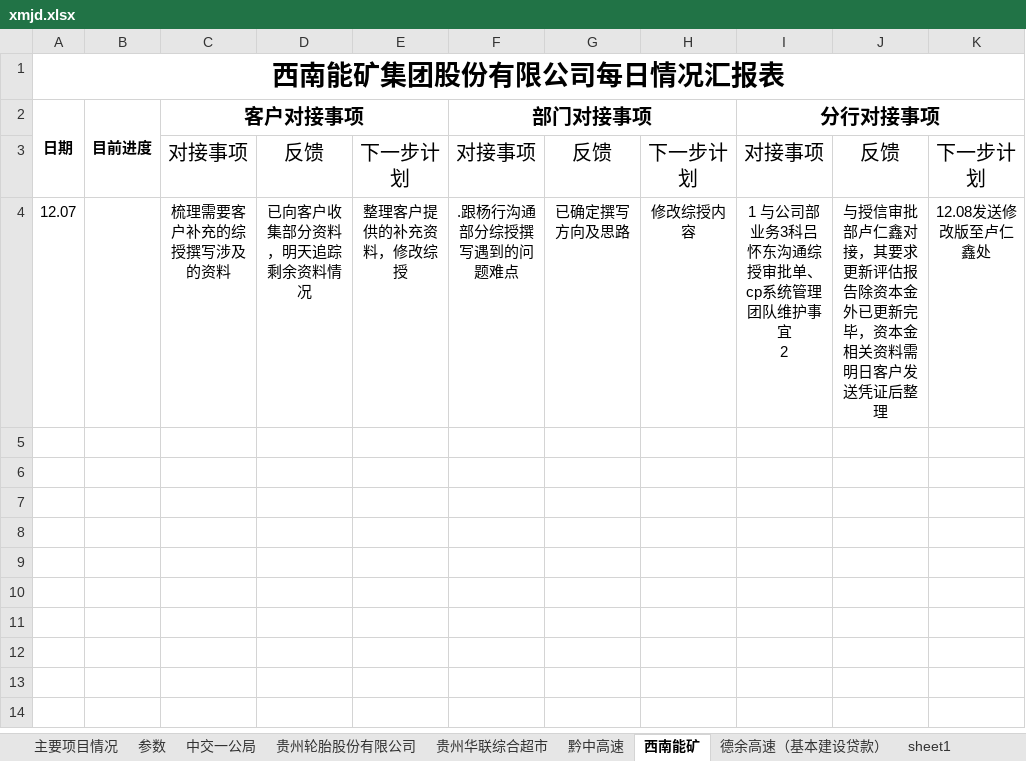
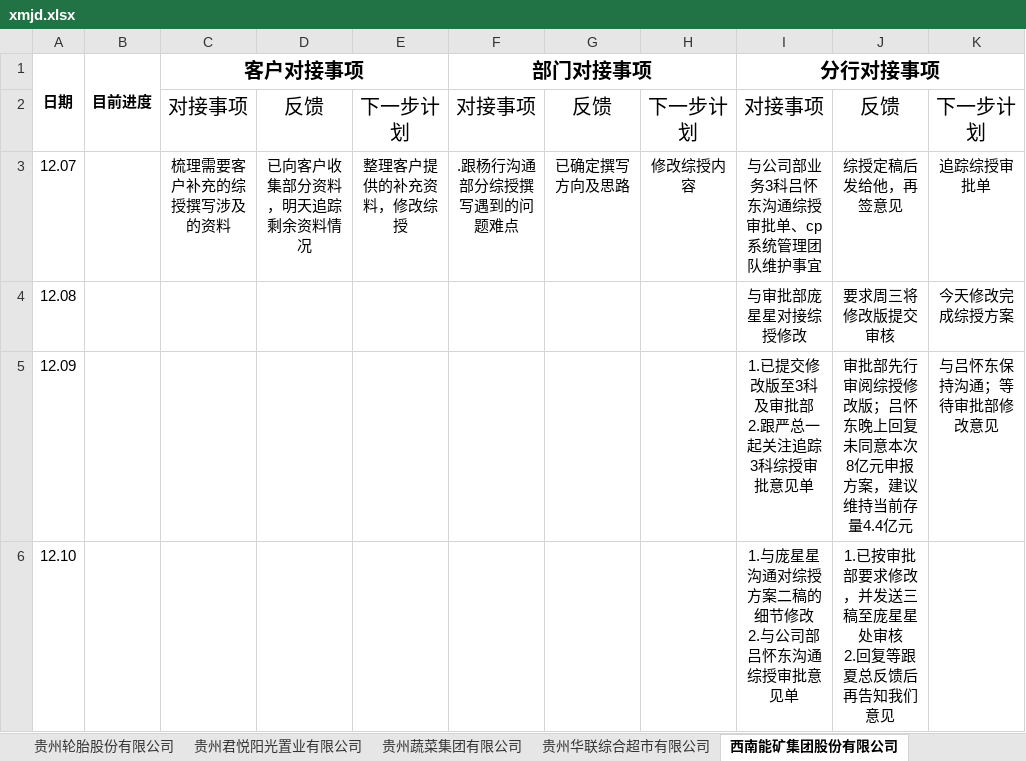
Before and after one commit to yufeicheniffy/projectManager, an Excel workbook: static/datafile/xmjd.xlsx, sheet 西南能矿集团股份有限公司, drawn as a sheet; values as stored, in another font and other column widths than the file's, no borders; removed rows and columns are numbered as before the commit, all else as after; ↵ is a line break in a cell; the diff names each change by its address in the sheet, - before the commit and + after, or states it on an @@ line.

```diff
--- a/static/datafile/xmjd.xlsx (sheet 西南能矿集团股份有限公司)
+++ b/static/datafile/xmjd.xlsx (sheet 西南能矿集团股份有限公司)
-sheet tab: 贵州华联综合超市
+sheet tab: 贵州华联综合超市有限公司
-sheet tab: 西南能矿
+sheet tab: 西南能矿集团股份有限公司
+sheet tab: 贵州君悦阳光置业有限公司
+sheet tab: 贵州蔬菜集团有限公司
-row 1: 西南能矿集团股份有限公司每日情况汇报表
-I3: 1 与公司部业务3科吕怀东沟通综授审批单、cp系统管理团队维护事宜 ↵ 2
+I3: 与公司部业务3科吕怀东沟通综授审批单、cp系统管理团队维护事宜
-J3: 与授信审批部卢仁鑫对接，其要求更新评估报告除资本金外已更新完毕，资本金相关资料需明日客户发送凭证后整理
+J3: 综授定稿后发给他，再签意见
-K3: 12.08发送修改版至卢仁鑫处
+K3: 追踪综授审批单
+row 4: 12.08 |  |  |  |  |  |  |  | 与审批部庞星星对接综授修改 | 要求周三将修改版提交审核 | 今天修改完成综授方案
+row 5: 12.09 |  |  |  |  |  |  |  | 1.已提交修改版至3科及审批部 ↵ 2.跟严总一起关注追踪3科综授审批意见单 | 审批部先行审阅综授修改版；吕怀东晚上回复未同意本次8亿元申报方案，建议维持当前存量4.4亿元 | 与吕怀东保持沟通；等待审批部修改意见
+row 6: 12.10 |  |  |  |  |  |  |  | 1.与庞星星沟通对综授方案二稿的细节修改 ↵ 2.与公司部吕怀东沟通综授审批意见单 | 1.已按审批部要求修改，并发送三稿至庞星星处审核 ↵ 2.回复等跟夏总反馈后再告知我们意见
```
Also changed, not shown: sheet 国际城, sheet 云尚公司, sheet 贵州黔中高速公路开发有限公司, sheet 主要项目情况, sheet 贵州轮胎股份有限公司, sheet 贵州中交德余高速公路有限公司, 2 more sheets, other sheet tabs.
